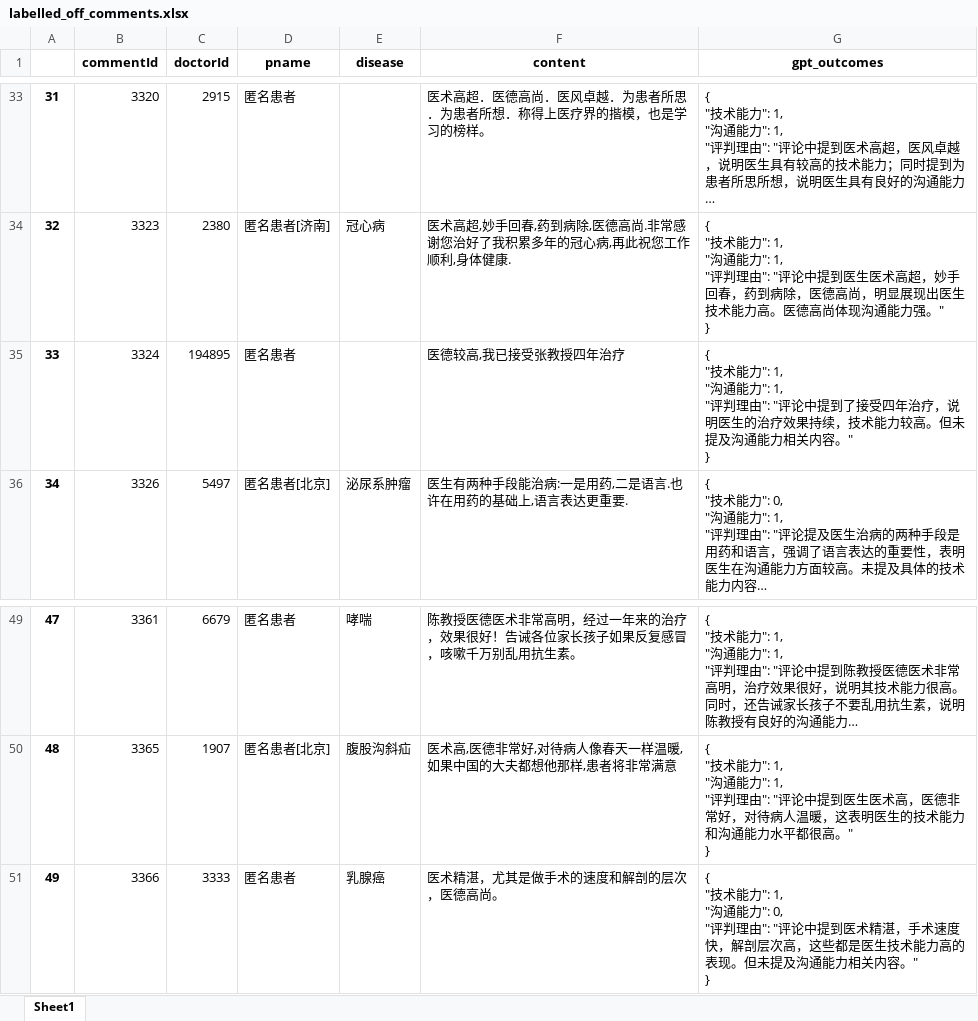
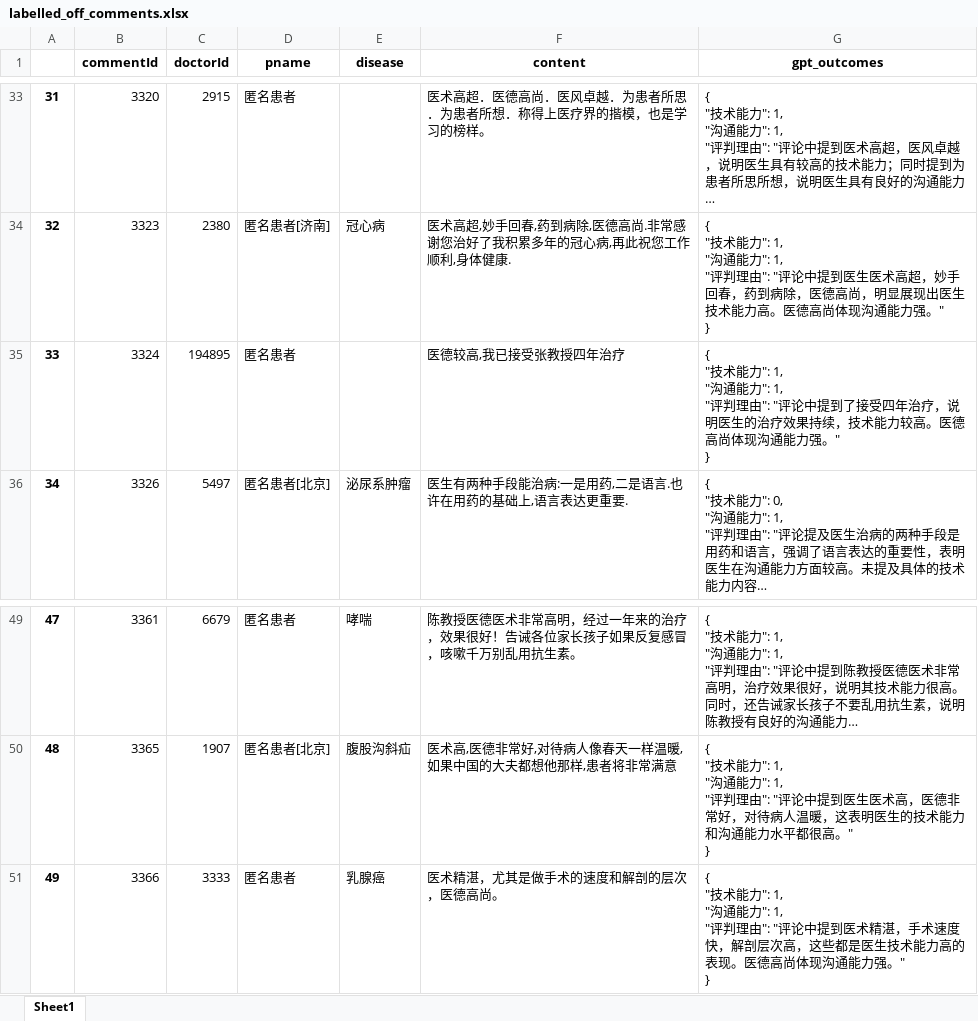
Before and after one commit to baobaostill/offline-comments-gpt-outcomes, an Excel workbook: labelled_off_comments.xlsx, sheet Sheet1, drawn as a sheet; only a part is shown, gaps mark what is left out; long unchanged cells end in …; values as stored, in another font and other column widths than the file's, no borders; ↵ is a line break in a cell; the diff names each change by its address in the sheet, - before the commit and + after, or states it on an @@ line.

Commit message:
Add files via upload

```diff
--- a/labelled_off_comments.xlsx (sheet Sheet1)
+++ b/labelled_off_comments.xlsx (sheet Sheet1)
-G35 (gpt_outcomes): …力较高。但未提及沟通能力相关内容。" ↵ }
+G35 (gpt_outcomes): …力较高。医德高尚体现沟通能力强。" ↵ }
-G51 (gpt_outcomes): …通能力": 0, ↵ "评判理由": "评论中提到医术精湛，手术速度快，解剖层次高，这些都是医生技术能力高的表现。但未提及沟通能力相关内容。" ↵ }
+G51 (gpt_outcomes): …通能力": 1, ↵ "评判理由": "评论中提到医术精湛，手术速度快，解剖层次高，这些都是医生技术能力高的表现。医德高尚体现沟通能力强。" ↵ }
```
